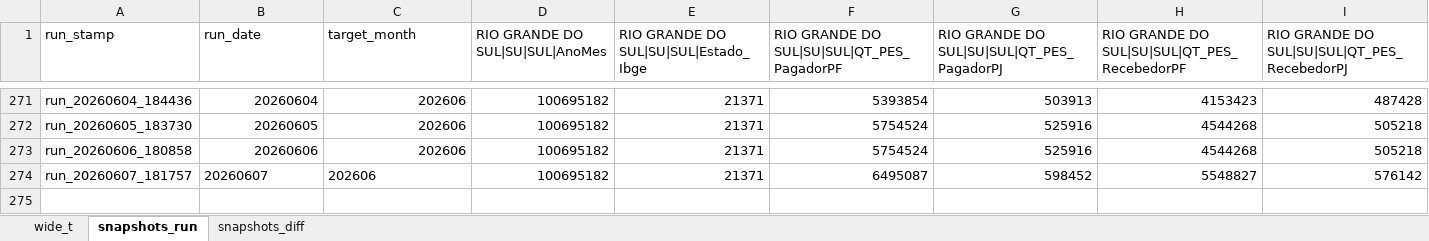
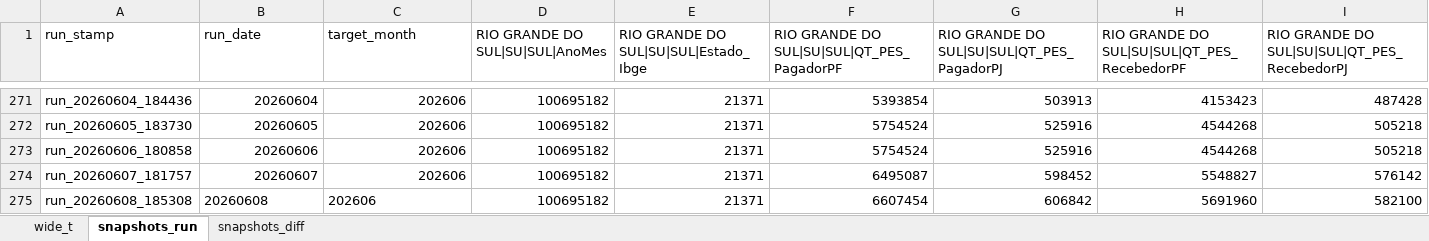
Before and after one commit to rubemcora08-create/PIX, an Excel workbook: pix_pordia.xlsx, sheet snapshots_run, drawn as a sheet; only a part is shown, gaps mark what is left out; values as stored, in another font and other column widths than the file's, no borders; rows hold the shown columns only; the diff names each change by its address in the sheet, - before the commit and + after, or states it on an @@ line.

```diff
--- a/pix_pordia.xlsx (sheet snapshots_run)
+++ b/pix_pordia.xlsx (sheet snapshots_run)
-B274:C274 alignment: left
+B274:C274 alignment: right
+row 275: run_20260608_185308 | 20260608 | 202606 | 100695182 | 21371 | 6607454 | 606842 | 5691960 | 582100
```
Also changed, not shown: sheet wide_t, sheet snapshots_diff.
